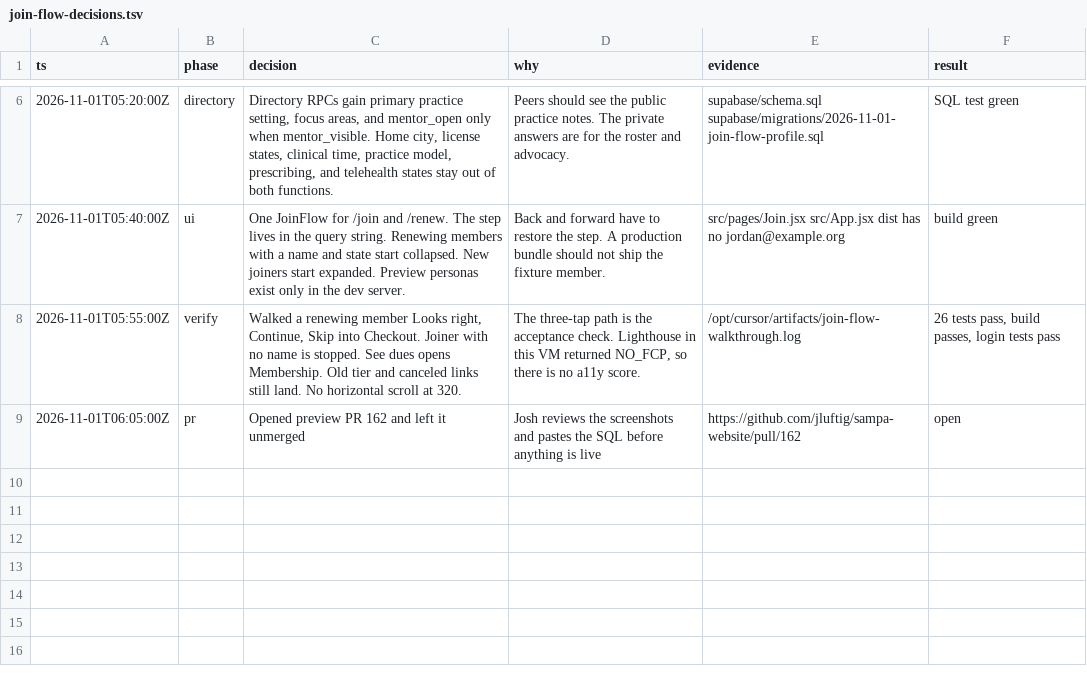
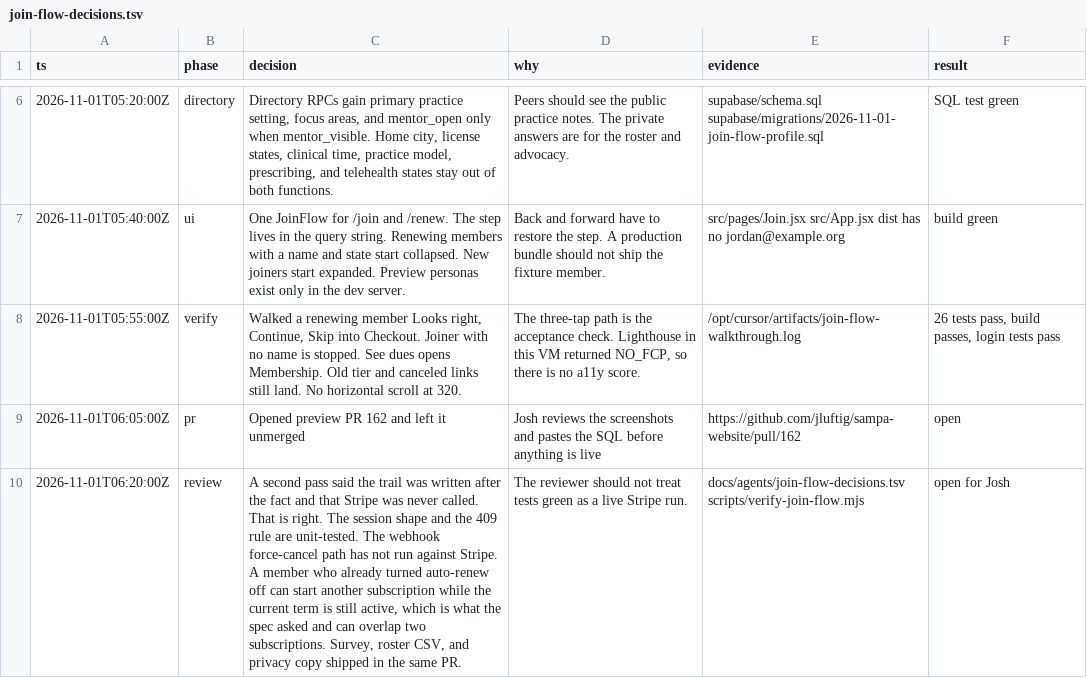
Before and after one commit to jluftig/sampa-website, a TSV file: docs/agents/join-flow-decisions.tsv, drawn as a sheet; only a part is shown, gaps mark what is left out; the diff names each change by its address in the sheet, - before the commit and + after, or states it on an @@ line.

```diff
--- a/docs/agents/join-flow-decisions.tsv
+++ b/docs/agents/join-flow-decisions.tsv
+row 10: 2026-11-01T06:20:00Z | review | A second pass said the trail was written after the fact and that Stripe was never called. That is right. The session shape and the 409 rule are unit-tested. The webhook force-cancel path has not run against Stripe. A member who already turned auto-renew off can start another subscription while the current term is still active, which is what the spec asked and can overlap two subscriptions. Survey, roster CSV, and privacy copy shipped in the same PR. | The reviewer should not treat tests green as a live Stripe run. | docs/agents/join-flow-decisions.tsv scripts/verify-join-flow.mjs | open for Josh
```
